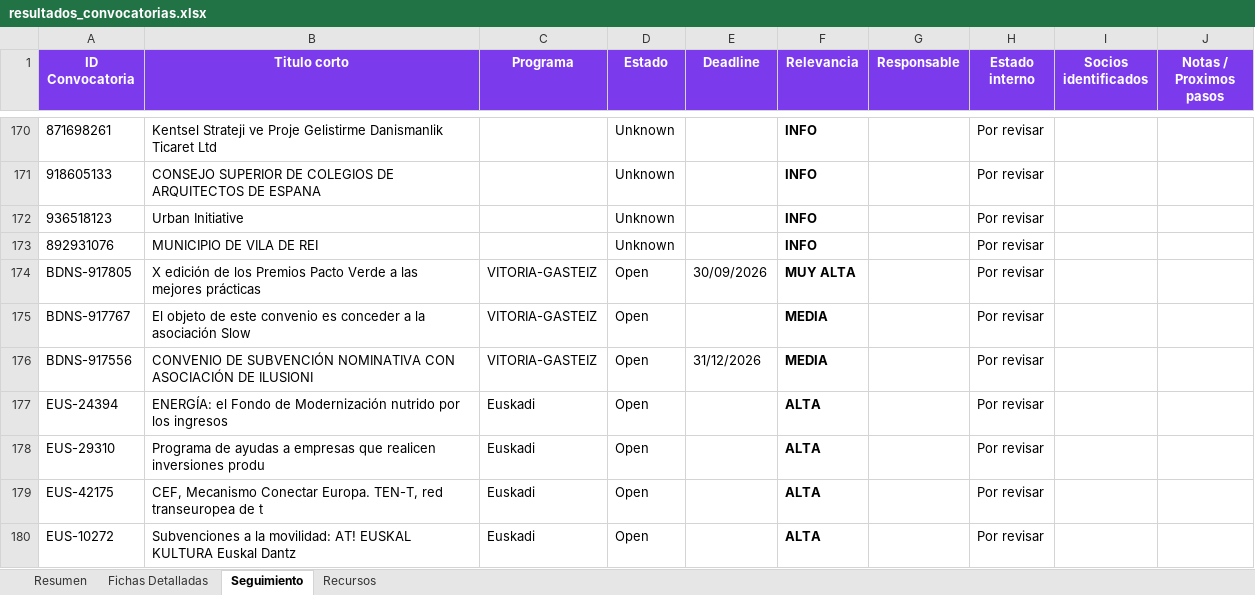
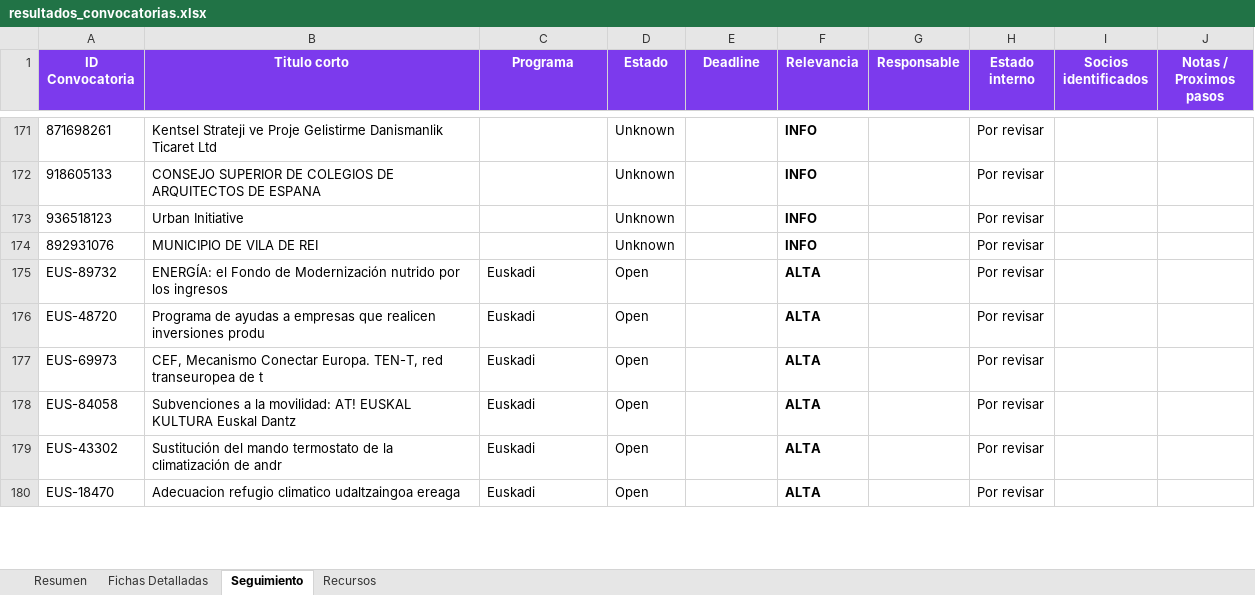
Before and after one commit to haguirre-lab/eu-funding-radar, an Excel workbook: docs/resultados_convocatorias.xlsx, sheet Seguimiento, drawn as a sheet; only a part is shown, gaps mark what is left out; values as stored, in another font and other column widths than the file's, no borders; removed rows and columns are numbered as before the commit, all else as after; the diff covers the shown part only; the diff names each change by its address in the sheet, - before the commit and + after, or states it on an @@ line.

```diff
--- a/docs/resultados_convocatorias.xlsx (sheet Seguimiento)
+++ b/docs/resultados_convocatorias.xlsx (sheet Seguimiento)
-row 174: BDNS-917805 | X edición de los Premios Pacto Verde a las mejores prácticas | VITORIA-GASTEIZ | Open | 30/09/2026 | MUY ALTA |  | Por revisar
-row 175: BDNS-917767 | El objeto de este convenio es conceder a la asociación Slow | VITORIA-GASTEIZ | Open |  | MEDIA |  | Por revisar
-row 176: BDNS-917556 | CONVENIO DE SUBVENCIÓN NOMINATIVA CON ASOCIACIÓN DE ILUSIONI | VITORIA-GASTEIZ | Open | 31/12/2026 | MEDIA |  | Por revisar
-A175 (ID Convocatoria): EUS-24394
+A175 (ID Convocatoria): EUS-89732
-A176 (ID Convocatoria): EUS-29310
+A176 (ID Convocatoria): EUS-48720
-A177 (ID Convocatoria): EUS-42175
+A177 (ID Convocatoria): EUS-69973
-A178 (ID Convocatoria): EUS-10272
+A178 (ID Convocatoria): EUS-84058
+row 179: EUS-43302 | Sustitución del mando termostato de la climatización de andr | Euskadi | Open |  | ALTA |  | Por revisar
+row 180: EUS-18470 | Adecuacion refugio climatico udaltzaingoa ereaga | Euskadi | Open |  | ALTA |  | Por revisar
```
Also changed, not shown: 1 added row, 3 removed rows, 3 moved rows and 10 edited cells elsewhere in this sheet, sheet Fichas Detalladas, sheet Resumen, 3 other files.
